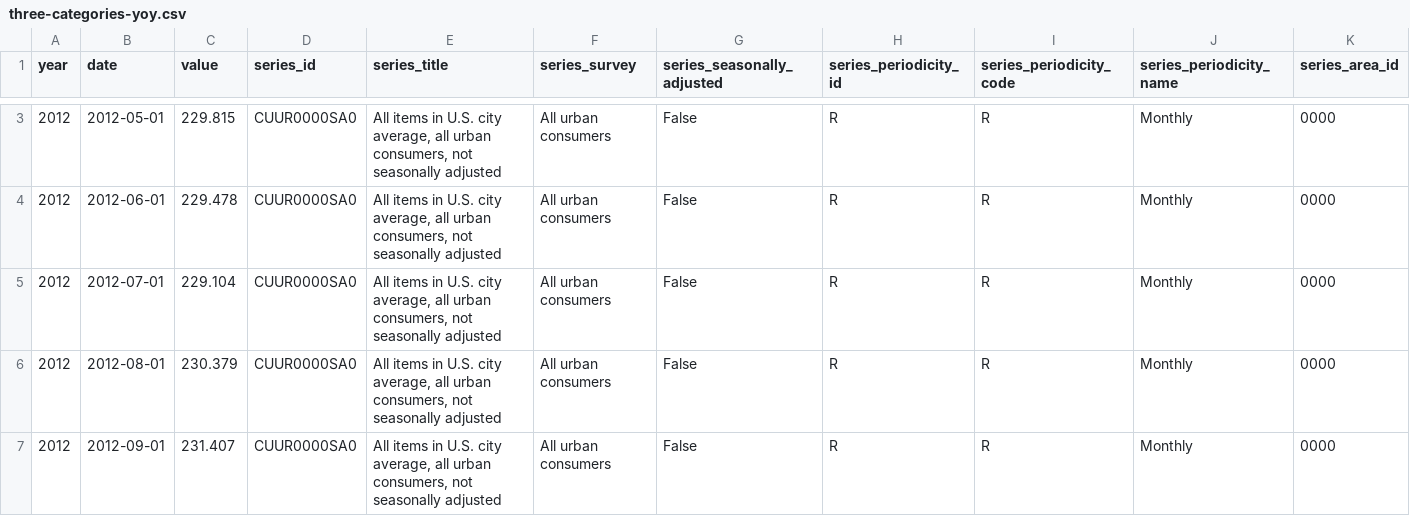
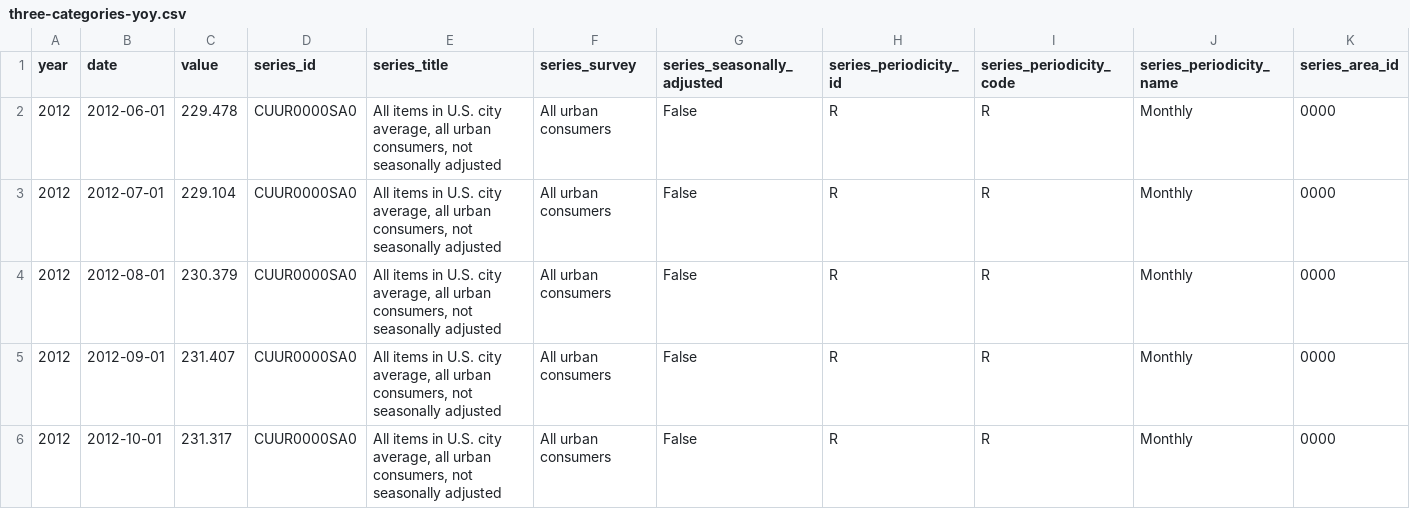
Before and after one commit to Sibizwan5/cpi, a CSV file: notebooks/three-categories-yoy.csv, drawn as a sheet; only a part is shown, gaps mark what is left out; the shorter side is filled out with more unchanged rows; removed rows and columns are numbered as before the commit, all else as after; rows hold the shown columns only; the diff covers the shown part only; the diff names each change by its address in the sheet, - before the commit and + after, or states it on an @@ line.

```diff
--- a/notebooks/three-categories-yoy.csv
+++ b/notebooks/three-categories-yoy.csv
-row 3: 2012 | 2012-05-01 | 229.815 | CUUR0000SA0 | All items in U.S. city average, all urban consumers, not seasonally adjusted | All urban consumers | False | R | R | Monthly | 0000
```
Also changed, not shown: 2 added rows, 1 removed row and 36 edited cells elsewhere in this file, notebooks/cpi-mom.csv, notebooks/two-categories-yoy.csv, 2 other files.
